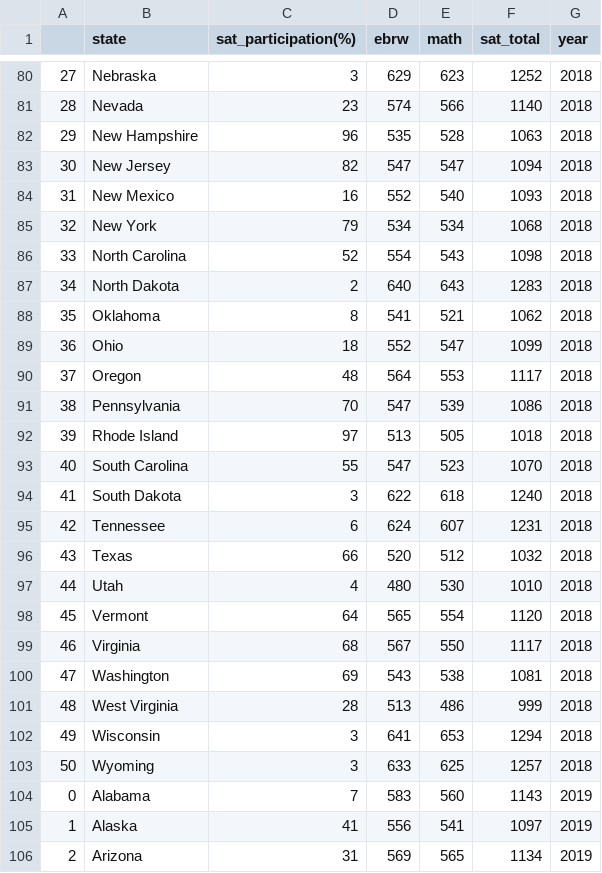
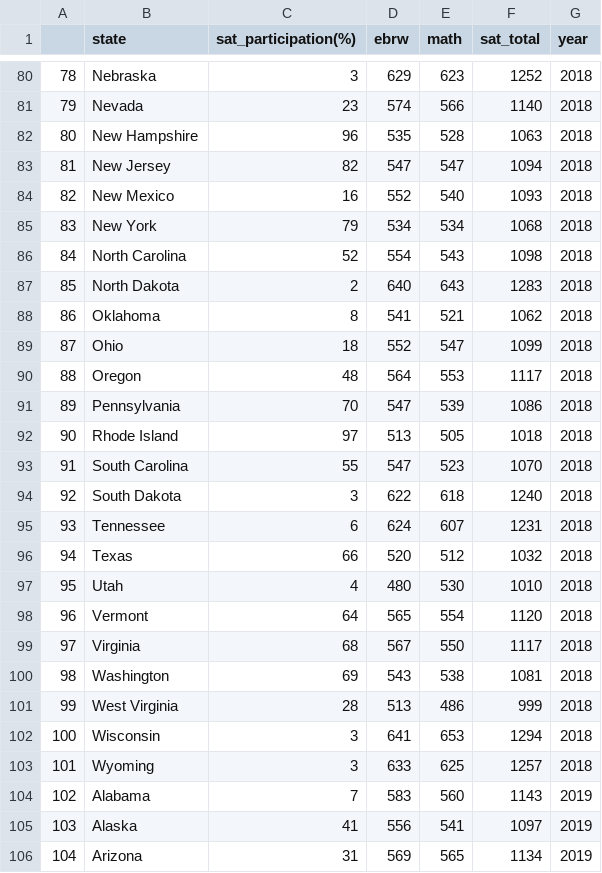
Before and after one commit to nnennaoorji/ACT_SAT_Analysis_2, a CSV file: dataset/sat_cleaned.csv, drawn as a sheet; only a part is shown, gaps mark what is left out; the diff covers the shown part only.

```diff
--- a/dataset/sat_cleaned.csv
+++ b/dataset/sat_cleaned.csv
@@ -80,27 +80,27 @@
-27,Nebraska,3,629,623,1252,2018
-28,Nevada,23,574,566,1140,2018
-29,New Hampshire,96,535,528,1063,2018
-30,New Jersey,82,547,547,1094,2018
-31,New Mexico,16,552,540,1093,2018
-32,New York,79,534,534,1068,2018
-33,North Carolina,52,554,543,1098,2018
-34,North Dakota,2,640,643,1283,2018
-35,Oklahoma,8,541,521,1062,2018
-36,Ohio,18,552,547,1099,2018
-37,Oregon,48,564,553,1117,2018
-38,Pennsylvania,70,547,539,1086,2018
-39,Rhode Island,97,513,505,1018,2018
-40,South Carolina,55,547,523,1070,2018
-41,South Dakota,3,622,618,1240,2018
-42,Tennessee,6,624,607,1231,2018
-43,Texas,66,520,512,1032,2018
-44,Utah,4,480,530,1010,2018
-45,Vermont,64,565,554,1120,2018
-46,Virginia,68,567,550,1117,2018
-47,Washington,69,543,538,1081,2018
-48,West Virginia,28,513,486,999,2018
-49,Wisconsin,3,641,653,1294,2018
-50,Wyoming,3,633,625,1257,2018
-0,Alabama,7,583,560,1143,2019
-1,Alaska,41,556,541,1097,2019
-2,Arizona,31,569,565,1134,2019
+78,Nebraska,3,629,623,1252,2018
+79,Nevada,23,574,566,1140,2018
+80,New Hampshire,96,535,528,1063,2018
+81,New Jersey,82,547,547,1094,2018
+82,New Mexico,16,552,540,1093,2018
+83,New York,79,534,534,1068,2018
+84,North Carolina,52,554,543,1098,2018
+85,North Dakota,2,640,643,1283,2018
+86,Oklahoma,8,541,521,1062,2018
+87,Ohio,18,552,547,1099,2018
+88,Oregon,48,564,553,1117,2018
+89,Pennsylvania,70,547,539,1086,2018
+90,Rhode Island,97,513,505,1018,2018
+91,South Carolina,55,547,523,1070,2018
+92,South Dakota,3,622,618,1240,2018
+93,Tennessee,6,624,607,1231,2018
+94,Texas,66,520,512,1032,2018
+95,Utah,4,480,530,1010,2018
+96,Vermont,64,565,554,1120,2018
+97,Virginia,68,567,550,1117,2018
+98,Washington,69,543,538,1081,2018
+99,West Virginia,28,513,486,999,2018
+100,Wisconsin,3,641,653,1294,2018
+101,Wyoming,3,633,625,1257,2018
+102,Alabama,7,583,560,1143,2019
+103,Alaska,41,556,541,1097,2019
+104,Arizona,31,569,565,1134,2019
```
Also changed, not shown: 75 edited cells elsewhere in this file, dataset/act_cleaned.csv, 1 other file.
